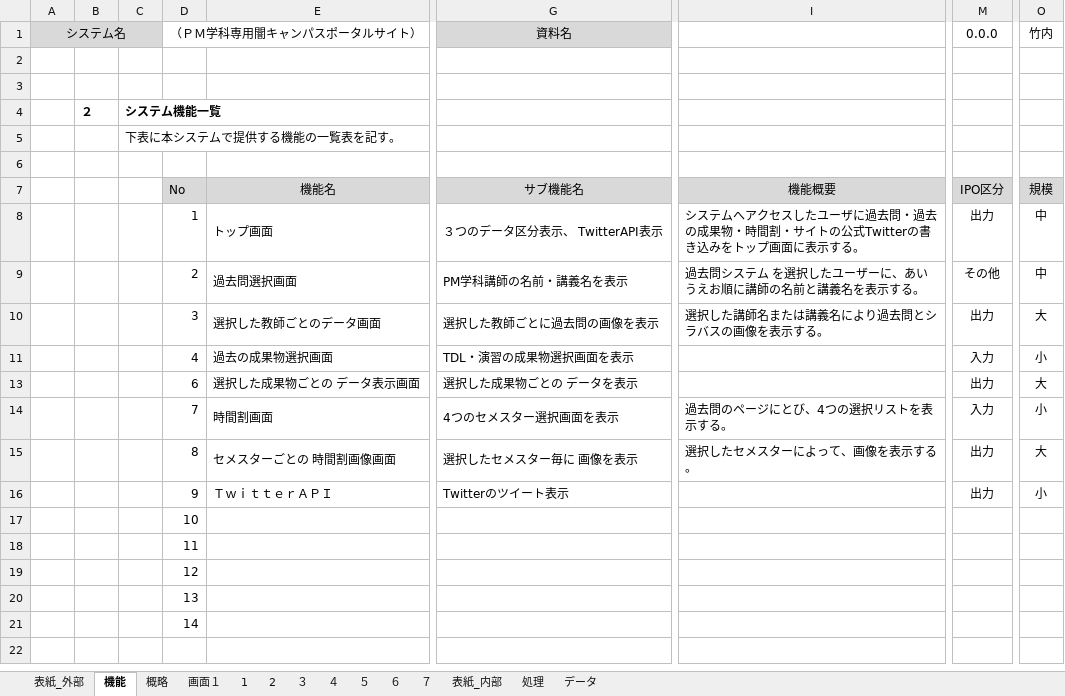
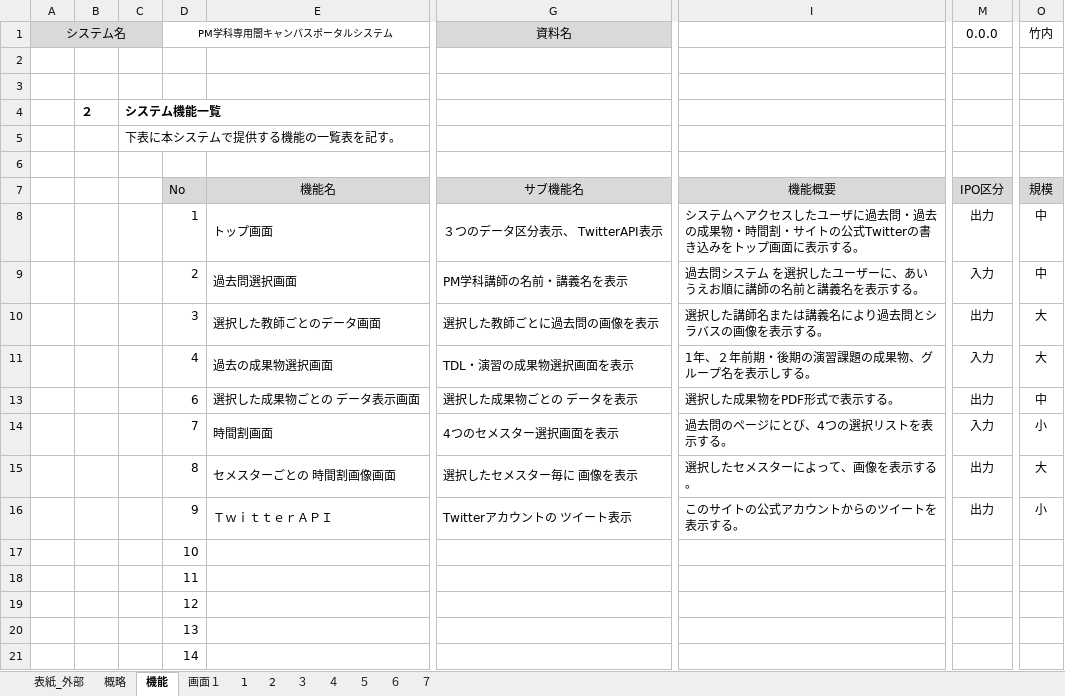
Before and after one commit to kazukiyoshida96/PM-, an Excel workbook: 完成体.xlsx, sheet 機能, drawn as a sheet; only a part is shown, gaps mark what is left out; values as stored, in another font and other column widths than the file's, no borders; the diff names each change by its address in the sheet, - before the commit and + after, or states it on an @@ line.

```diff
--- a/完成体.xlsx (sheet 機能)
+++ b/完成体.xlsx (sheet 機能)
-sheet tab: 表紙_内部
-sheet tab: 処理
-sheet tab: データ
@@ sheet tab order changed: 表紙_外部 | 概略 | 機能 | 画面１ | 1 | 2 | ３ | ４ | ５ | ６ | ７ @@
-D1: （ＰＭ学科専用闇キャンパスポータルサイト）
+D1: PM学科専用闇キャンパスポータルシステム
@@ D1 text size: smaller @@
-M9 (0.0.0): その他
+M9 (0.0.0): 入力
-I11: (empty)
+I11: 1年、２年前期・後期の演習課題の成果物、グループ名を表示しする。
-O11 (竹内): 小
+O11 (竹内): 大
-I13: (empty)
+I13: 選択した成果物をPDF形式で表示する。
-O13 (竹内): 大
+O13 (竹内): 中
-G16 (資料名): Twitterのツイート表示
+G16 (資料名): Twitterアカウントの ツイート表示
-I16: (empty)
+I16: このサイトの公式アカウントからのツイートを表示する。
```
Also changed, not shown: sheet ３, sheet ６, sheet ７, sheet ５, sheet 1, sheet 2, 4 more sheets, charts or pictures, 画面設計.xlsx, 5 other files.
